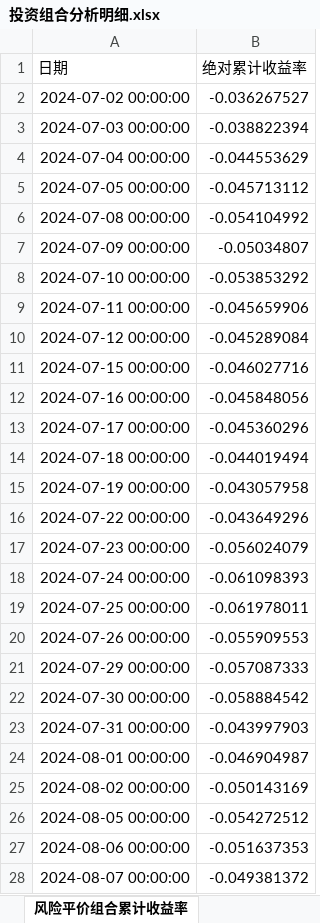
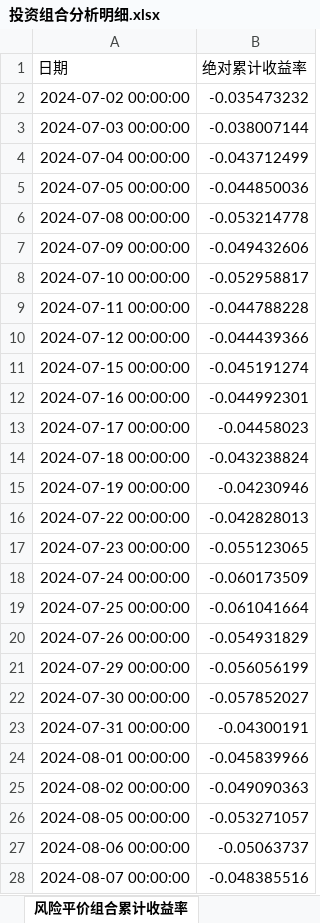
Before and after one commit to bwliseva/portfolio-report, an Excel workbook: automation/投资组合分析明细.xlsx, sheet 风险平价组合累计收益率, drawn as a sheet; only a part is shown; values as stored, in another font and other column widths than the file's, no borders; the diff covers the shown part only; the diff names each change by its address in the sheet, - before the commit and + after, or states it on an @@ line.

```diff
--- a/automation/投资组合分析明细.xlsx (sheet 风险平价组合累计收益率)
+++ b/automation/投资组合分析明细.xlsx (sheet 风险平价组合累计收益率)
-B2 (绝对累计收益率): -0.036267527
+B2 (绝对累计收益率): -0.035473232
-B3 (绝对累计收益率): -0.038822394
+B3 (绝对累计收益率): -0.038007144
-B4 (绝对累计收益率): -0.044553629
+B4 (绝对累计收益率): -0.043712499
-B5 (绝对累计收益率): -0.045713112
+B5 (绝对累计收益率): -0.044850036
-B6 (绝对累计收益率): -0.054104992
+B6 (绝对累计收益率): -0.053214778
-B7 (绝对累计收益率): -0.05034807
+B7 (绝对累计收益率): -0.049432606
-B8 (绝对累计收益率): -0.053853292
+B8 (绝对累计收益率): -0.052958817
-B9 (绝对累计收益率): -0.045659906
+B9 (绝对累计收益率): -0.044788228
-B10 (绝对累计收益率): -0.045289084
+B10 (绝对累计收益率): -0.044439366
-B11 (绝对累计收益率): -0.046027716
+B11 (绝对累计收益率): -0.045191274
-B12 (绝对累计收益率): -0.045848056
+B12 (绝对累计收益率): -0.044992301
-B13 (绝对累计收益率): -0.045360296
+B13 (绝对累计收益率): -0.04458023
-B14 (绝对累计收益率): -0.044019494
+B14 (绝对累计收益率): -0.043238824
-B15 (绝对累计收益率): -0.043057958
+B15 (绝对累计收益率): -0.04230946
-B16 (绝对累计收益率): -0.043649296
+B16 (绝对累计收益率): -0.042828013
-B17 (绝对累计收益率): -0.056024079
+B17 (绝对累计收益率): -0.055123065
-B18 (绝对累计收益率): -0.061098393
+B18 (绝对累计收益率): -0.060173509
-B19 (绝对累计收益率): -0.061978011
+B19 (绝对累计收益率): -0.061041664
-B20 (绝对累计收益率): -0.055909553
+B20 (绝对累计收益率): -0.054931829
-B21 (绝对累计收益率): -0.057087333
+B21 (绝对累计收益率): -0.056056199
-B22 (绝对累计收益率): -0.058884542
+B22 (绝对累计收益率): -0.057852027
-B23 (绝对累计收益率): -0.043997903
+B23 (绝对累计收益率): -0.04300191
-B24 (绝对累计收益率): -0.046904987
+B24 (绝对累计收益率): -0.045839966
-B25 (绝对累计收益率): -0.050143169
+B25 (绝对累计收益率): -0.049090363
-B26 (绝对累计收益率): -0.054272512
+B26 (绝对累计收益率): -0.053271057
-B27 (绝对累计收益率): -0.051637353
+B27 (绝对累计收益率): -0.05063737
-B28 (绝对累计收益率): -0.049381372
+B28 (绝对累计收益率): -0.048385516
```
Also changed, not shown: 1 removed row and 545 edited cells elsewhere in this sheet, sheet 组合绝对累计收益率, sheet 两模型回撤对比_近一年, sheet 年化协方差矩阵_日度近一年, sheet 相关系数矩阵_日度近一年, sheet 风险平价_回测_今年以来_起点0, sheet 回测_今年以来_起点0, 17 more sheets.
